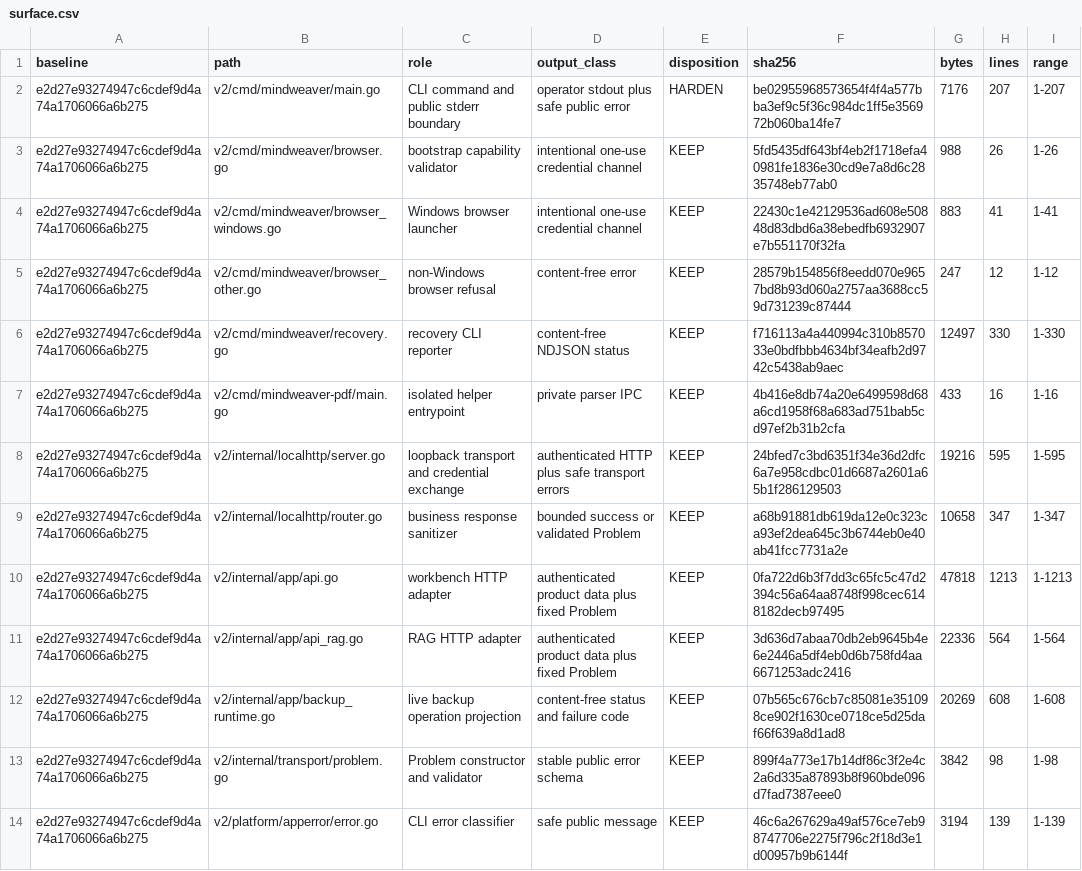
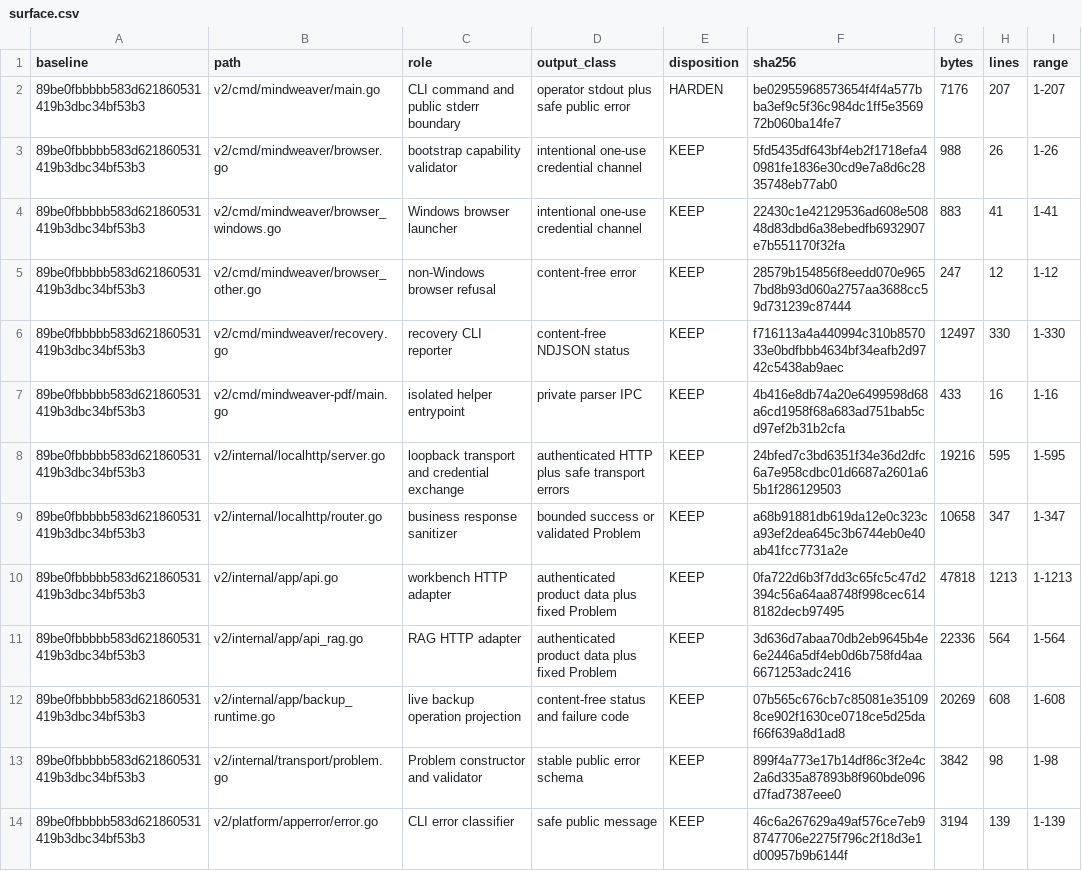
Before and after one commit to mt-hub8/MindWeaver, a CSV file: docs/rewrite/evidence/sec002-go-output-audit/surface.csv, drawn as a sheet; only a part is shown; the diff covers the shown part only; the diff names each change by its address in the sheet, - before the commit and + after, or states it on an @@ line.

Commit message:
docs(sec): bind audit to integrated baseline

```diff
--- a/docs/rewrite/evidence/sec002-go-output-audit/surface.csv
+++ b/docs/rewrite/evidence/sec002-go-output-audit/surface.csv
-A2:A14 (baseline): e2d27e93274947c6cdef9d4a74a1706066a6b275
+A2:A14 (baseline): 89be0fbbbbb583d621860531419b3dbc34bf53b3
```
Also changed, not shown: 13 edited cells elsewhere in this file, 1 other file.
